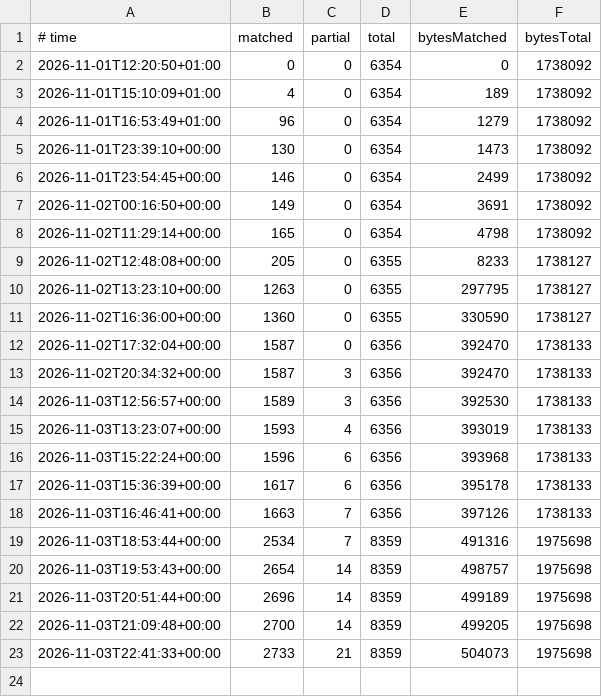
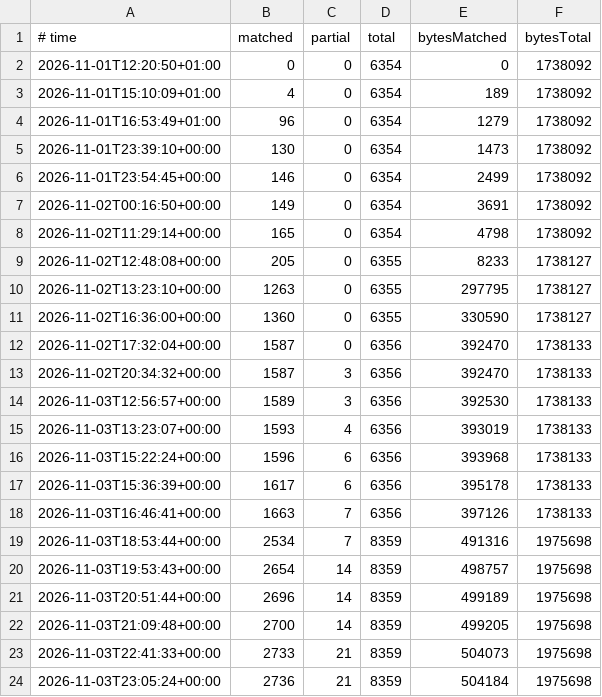
Before and after one commit to Pucas01/DISTRUST, a TSV file: config/history.tsv, drawn as a sheet.

```diff
--- a/config/history.tsv
+++ b/config/history.tsv
@@ -23 +23,2 @@
 2026-11-03T22:41:33+00:00	2733	21	8359	504073	1975698
+2026-11-03T23:05:24+00:00	2736	21	8359	504184	1975698
```
Also changed, not shown: 4 other files.
